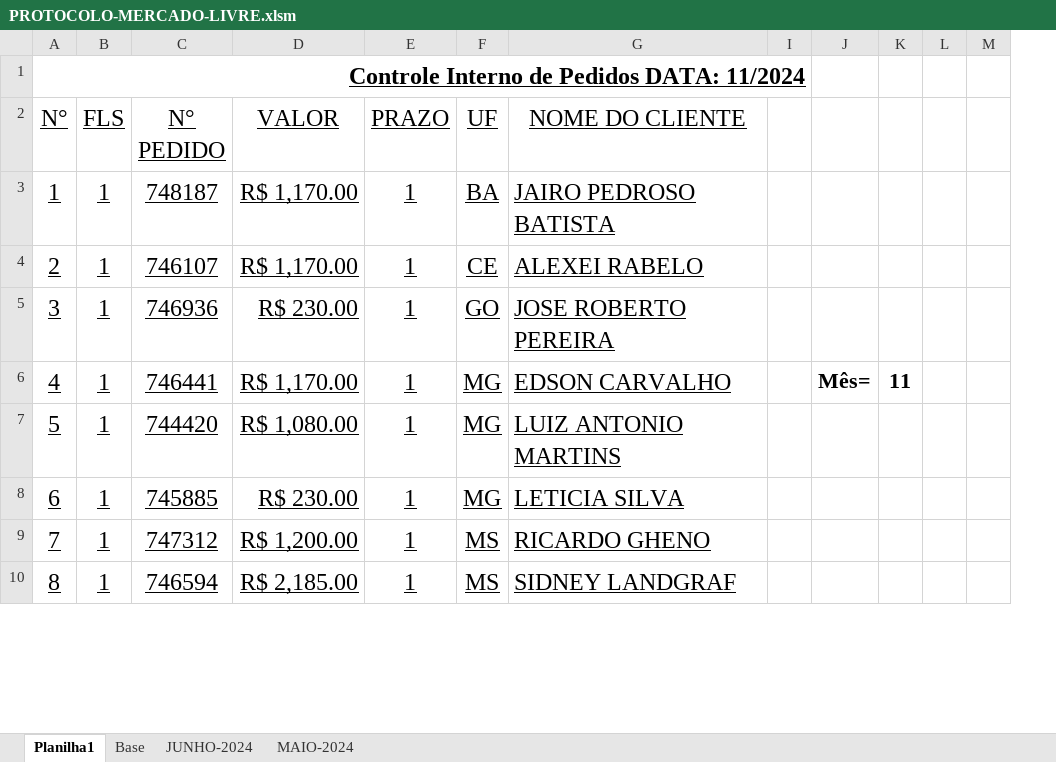
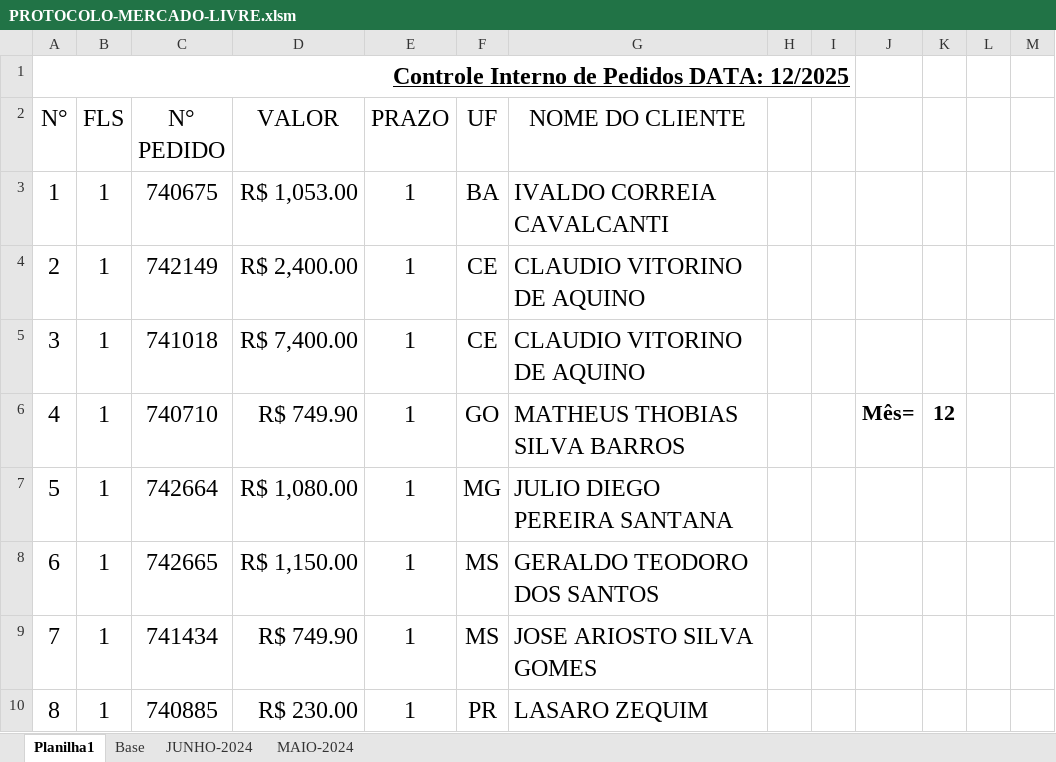
Before and after one commit to rmaycon7/vendas-helps, an Excel workbook: PROTOCOLO-MERCADO-LIVRE.xlsm, sheet Planilha1, drawn as a sheet; only a part is shown; values as stored, in another font and other column widths than the file's, no borders; charts and pictures and table styles not drawn; removed rows and columns are numbered as before the commit, all else as after; the diff covers the shown part only; the diff names each change by its address in the sheet, - before the commit and + after, or states it on an @@ line.

Commit message:
ADICIOANGO SELETOR DE ARQUIVO PARA PROTOCOLO MERCADO LIVRE

```diff
--- a/PROTOCOLO-MERCADO-LIVRE.xlsm (sheet Planilha1)
+++ b/PROTOCOLO-MERCADO-LIVRE.xlsm (sheet Planilha1)
@@ column H unhidden, empty @@
-column K, row 6: 11
+column K, row 6: 12
-A1 (N°): Controle Interno de Pedidos DATA: 11/2024
+A1 (N°): Controle Interno de Pedidos DATA: 12/2025
-A2:G10 underline: on
+A2:G10 underline: off
-C3 (N° PEDIDO): 748187
+C3 (N° PEDIDO): 740675
-D3 (VALOR): R$ 1,170.00
+D3 (VALOR): R$ 1,053.00
-G3 (NOME DO CLIENTE): JAIRO PEDROSO BATISTA
+G3 (NOME DO CLIENTE): IVALDO CORREIA CAVALCANTI
-C4 (N° PEDIDO): 746107
+C4 (N° PEDIDO): 742149
-D4 (VALOR): R$ 1,170.00
+D4 (VALOR): R$ 2,400.00
-G4 (NOME DO CLIENTE): ALEXEI RABELO
+G4 (NOME DO CLIENTE): CLAUDIO VITORINO DE AQUINO
-C5 (N° PEDIDO): 746936
+C5 (N° PEDIDO): 741018
-D5 (VALOR): R$ 230.00
+D5 (VALOR): R$ 7,400.00
-F5 (UF): GO
+F5 (UF): CE
-G5 (NOME DO CLIENTE): JOSE ROBERTO PEREIRA
+G5 (NOME DO CLIENTE): CLAUDIO VITORINO DE AQUINO
-C6 (N° PEDIDO): 746441
+C6 (N° PEDIDO): 740710
-D6 (VALOR): R$ 1,170.00
+D6 (VALOR): R$ 749.90
-F6 (UF): MG
+F6 (UF): GO
-G6 (NOME DO CLIENTE): EDSON CARVALHO
+G6 (NOME DO CLIENTE): MATHEUS THOBIAS SILVA BARROS
-C7 (N° PEDIDO): 744420
+C7 (N° PEDIDO): 742664
-G7 (NOME DO CLIENTE): LUIZ ANTONIO MARTINS
+G7 (NOME DO CLIENTE): JULIO DIEGO PEREIRA SANTANA
-C8 (N° PEDIDO): 745885
+C8 (N° PEDIDO): 742665
-D8 (VALOR): R$ 230.00
+D8 (VALOR): R$ 1,150.00
-F8 (UF): MG
+F8 (UF): MS
-G8 (NOME DO CLIENTE): LETICIA SILVA
+G8 (NOME DO CLIENTE): GERALDO TEODORO DOS SANTOS
-C9 (N° PEDIDO): 747312
+C9 (N° PEDIDO): 741434
-D9 (VALOR): R$ 1,200.00
+D9 (VALOR): R$ 749.90
-G9 (NOME DO CLIENTE): RICARDO GHENO
+G9 (NOME DO CLIENTE): JOSE ARIOSTO SILVA GOMES
-C10 (N° PEDIDO): 746594
+C10 (N° PEDIDO): 740885
-D10 (VALOR): R$ 2,185.00
+D10 (VALOR): R$ 230.00
-F10 (UF): MS
+F10 (UF): PR
-G10 (NOME DO CLIENTE): SIDNEY LANDGRAF
+G10 (NOME DO CLIENTE): LASARO ZEQUIM
```
Also changed, not shown: 32 edited cells and cell formats elsewhere in this sheet, charts or pictures, 1 other file.
